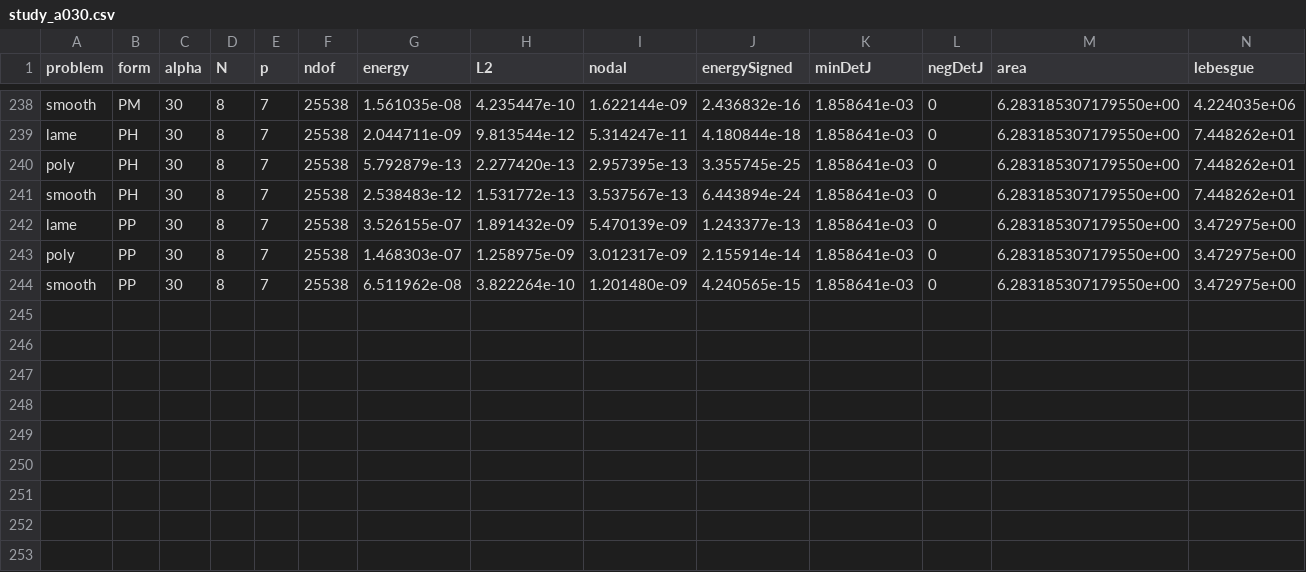
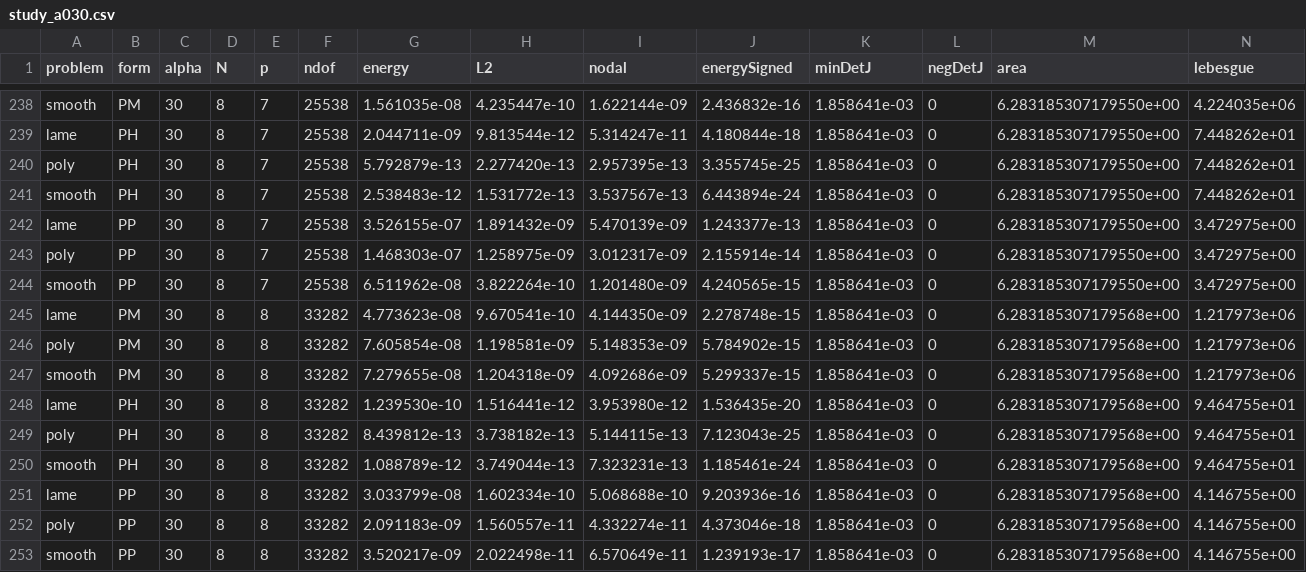
Before and after one commit to SaschaEisentraeger/USEM-MATLAB, a CSV file: studies/thick_cylinder/results/raw/study_a030.csv, drawn as a sheet; only a part is shown, gaps mark what is left out; rows hold the shown columns only; the diff names each change by its address in the sheet, - before the commit and + after, or states it on an @@ line.

```diff
--- a/studies/thick_cylinder/results/raw/study_a030.csv
+++ b/studies/thick_cylinder/results/raw/study_a030.csv
+row 245: lame | PM | 30 | 8 | 8 | 33282 | 4.773623e-08 | 9.670541e-10 | 4.144350e-09 | 2.278748e-15 | 1.858641e-03 | 0 | 6.283185307179568e+00 | 1.217973e+06
+row 246: poly | PM | 30 | 8 | 8 | 33282 | 7.605854e-08 | 1.198581e-09 | 5.148353e-09 | 5.784902e-15 | 1.858641e-03 | 0 | 6.283185307179568e+00 | 1.217973e+06
+row 247: smooth | PM | 30 | 8 | 8 | 33282 | 7.279655e-08 | 1.204318e-09 | 4.092686e-09 | 5.299337e-15 | 1.858641e-03 | 0 | 6.283185307179568e+00 | 1.217973e+06
+row 248: lame | PH | 30 | 8 | 8 | 33282 | 1.239530e-10 | 1.516441e-12 | 3.953980e-12 | 1.536435e-20 | 1.858641e-03 | 0 | 6.283185307179568e+00 | 9.464755e+01
+row 249: poly | PH | 30 | 8 | 8 | 33282 | 8.439812e-13 | 3.738182e-13 | 5.144115e-13 | 7.123043e-25 | 1.858641e-03 | 0 | 6.283185307179568e+00 | 9.464755e+01
+row 250: smooth | PH | 30 | 8 | 8 | 33282 | 1.088789e-12 | 3.749044e-13 | 7.323231e-13 | 1.185461e-24 | 1.858641e-03 | 0 | 6.283185307179568e+00 | 9.464755e+01
+row 251: lame | PP | 30 | 8 | 8 | 33282 | 3.033799e-08 | 1.602334e-10 | 5.068688e-10 | 9.203936e-16 | 1.858641e-03 | 0 | 6.283185307179568e+00 | 4.146755e+00
+row 252: poly | PP | 30 | 8 | 8 | 33282 | 2.091183e-09 | 1.560557e-11 | 4.332274e-11 | 4.373046e-18 | 1.858641e-03 | 0 | 6.283185307179568e+00 | 4.146755e+00
+row 253: smooth | PP | 30 | 8 | 8 | 33282 | 3.520217e-09 | 2.022498e-11 | 6.570649e-11 | 1.239193e-17 | 1.858641e-03 | 0 | 6.283185307179568e+00 | 4.146755e+00
```
Also changed, not shown: 3 other files.
